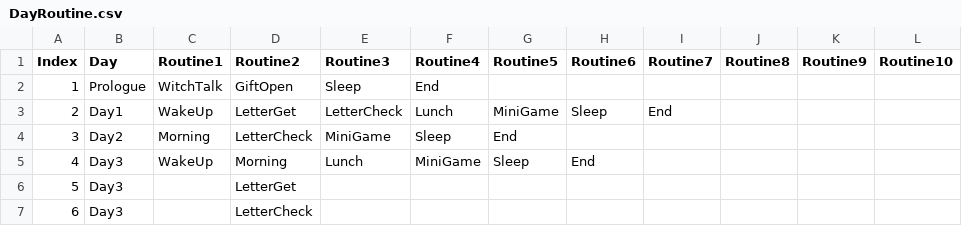
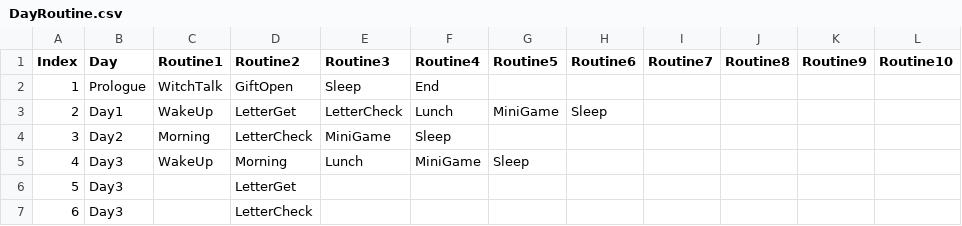
Before and after one commit to ILHWANK/Project-LWC, a CSV file: Assets/Resources/DataTable/DayRoutine.csv, drawn as a sheet.

Commit message:
DayRoutine 관련 변경 사항 적용

```diff
--- a/Assets/Resources/DataTable/DayRoutine.csv
+++ b/Assets/Resources/DataTable/DayRoutine.csv
@@ -2,5 +2,5 @@
 1,Prologue,WitchTalk,GiftOpen,Sleep,End,,,,,,
-2,Day1,WakeUp,LetterGet,LetterCheck,Lunch,MiniGame,Sleep,End,,,
-3,Day2,Morning,LetterCheck,MiniGame,Sleep,End,,,,,
-4,Day3,WakeUp,Morning,Lunch,MiniGame,Sleep,End,,,,
+2,Day1,WakeUp,LetterGet,LetterCheck,Lunch,MiniGame,Sleep,,,,
+3,Day2,Morning,LetterCheck,MiniGame,Sleep,,,,,,
+4,Day3,WakeUp,Morning,Lunch,MiniGame,Sleep,,,,,
 5,Day3,,LetterGet,,,,,,,,
```
Also changed, not shown: 11 other files.
